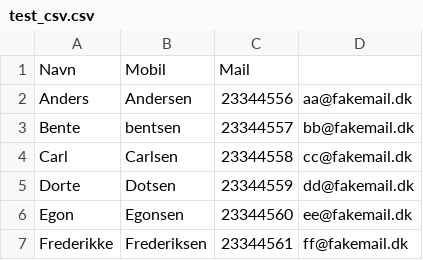
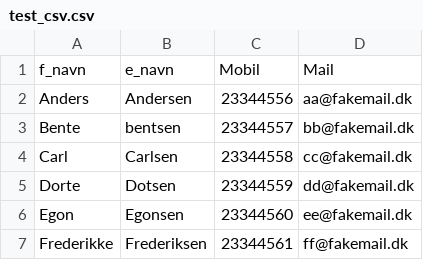
Before and after one commit to thj01/thj01.github.io, a CSV file: mysql/files/test_csv.csv, drawn as a sheet.

```diff
--- a/mysql/files/test_csv.csv
+++ b/mysql/files/test_csv.csv
@@ -1,2 +1,2 @@
-Navn,Mobil,Mail
+f_navn,e_navn,Mobil,Mail
 Anders,Andersen,23344556,aa@fakemail.dk
```
Also changed, not shown: 6 other files.
